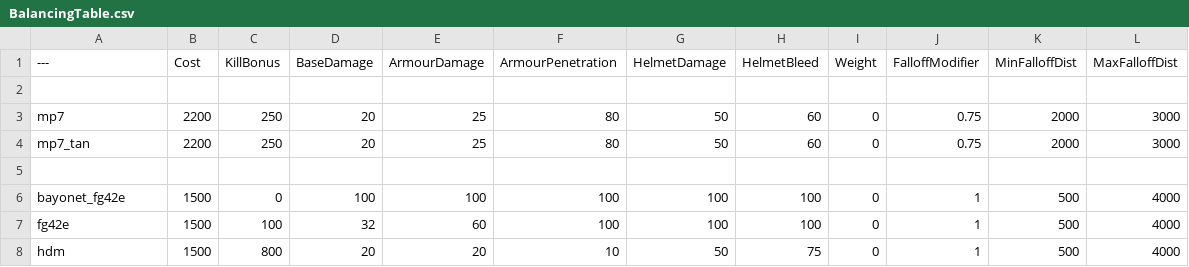
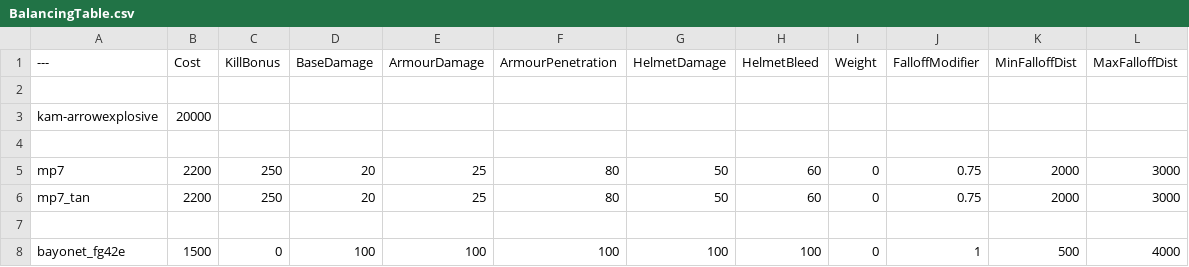
Before and after one commit to Stolas7236/BalancingTable, a CSV file: BalancingTable.csv, drawn as a sheet; only a part is shown; the shorter side is filled out with more unchanged rows; the diff names each change by its address in the sheet, - before the commit and + after, or states it on an @@ line.

Commit message:
Update BalancingTable.csv

```diff
--- a/BalancingTable.csv
+++ b/BalancingTable.csv
+row 3: kam-arrowexplosive | 20000
+row 4: (empty)
```
